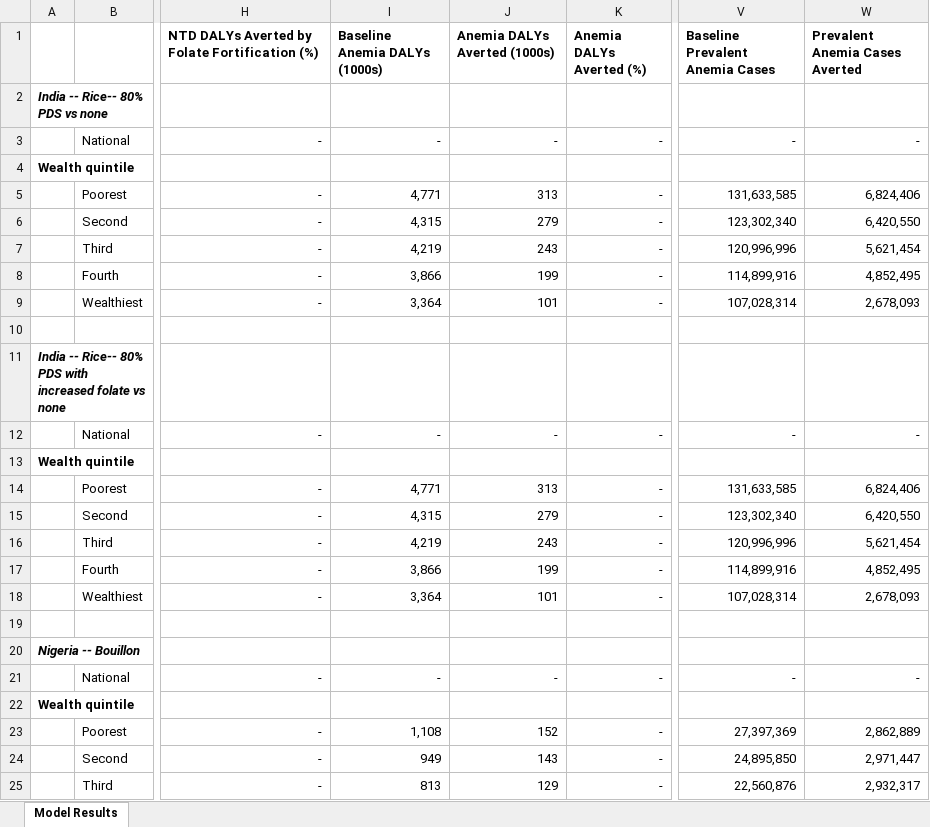
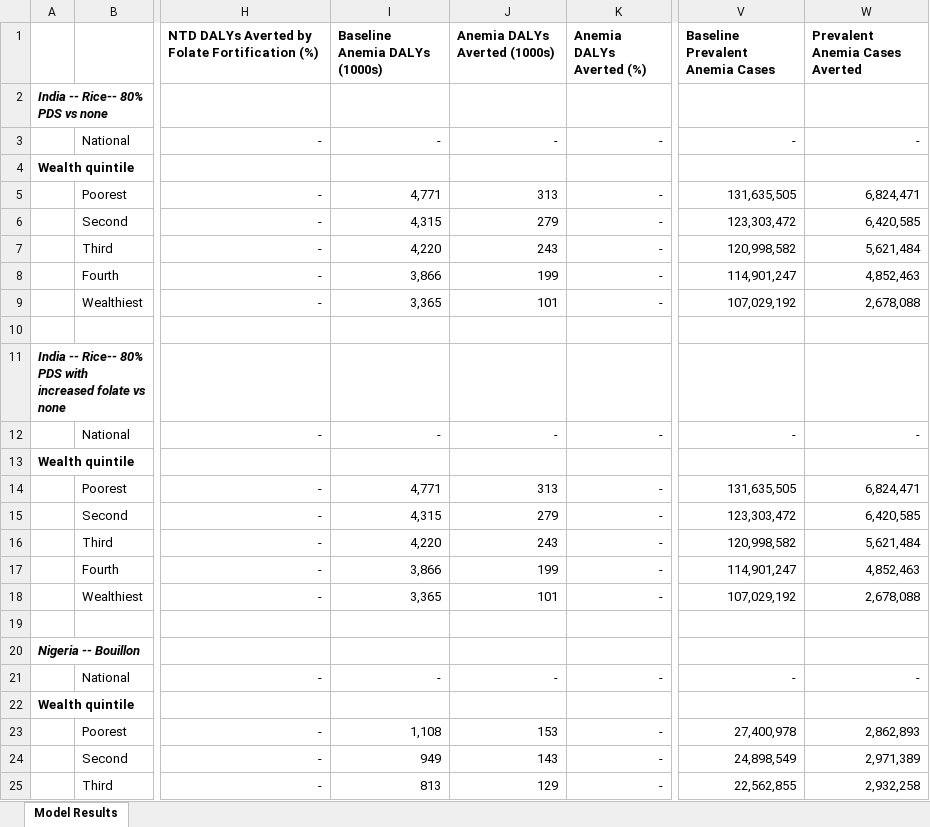
Before and after one commit to ihmeuw/vivarium_gates_lsff_2026, an Excel workbook: 5000_analyze_results/results_spreadsheet.xlsx, sheet Model Results, drawn as a sheet; only a part is shown, gaps mark what is left out; values as stored, in another font and other column widths than the file's, no borders; the diff covers the shown part only; the diff names each change by its address in the sheet, - before the commit and + after, or states it on an @@ line.

```diff
--- a/5000_analyze_results/results_spreadsheet.xlsx (sheet Model Results)
+++ b/5000_analyze_results/results_spreadsheet.xlsx (sheet Model Results)
-V5 (Baseline Prevalent Anemia Cases): 131,633,585
+V5 (Baseline Prevalent Anemia Cases): 131,635,505
-W5 (Prevalent Anemia Cases Averted): 6,824,406
+W5 (Prevalent Anemia Cases Averted): 6,824,471
-V6 (Baseline Prevalent Anemia Cases): 123,302,340
+V6 (Baseline Prevalent Anemia Cases): 123,303,472
-W6 (Prevalent Anemia Cases Averted): 6,420,550
+W6 (Prevalent Anemia Cases Averted): 6,420,585
-I7 (Baseline Anemia DALYs (1000s)): 4,219
+I7 (Baseline Anemia DALYs (1000s)): 4,220
-V7 (Baseline Prevalent Anemia Cases): 120,996,996
+V7 (Baseline Prevalent Anemia Cases): 120,998,582
-W7 (Prevalent Anemia Cases Averted): 5,621,454
+W7 (Prevalent Anemia Cases Averted): 5,621,484
-V8 (Baseline Prevalent Anemia Cases): 114,899,916
+V8 (Baseline Prevalent Anemia Cases): 114,901,247
-W8 (Prevalent Anemia Cases Averted): 4,852,495
+W8 (Prevalent Anemia Cases Averted): 4,852,463
-I9 (Baseline Anemia DALYs (1000s)): 3,364
+I9 (Baseline Anemia DALYs (1000s)): 3,365
-V9 (Baseline Prevalent Anemia Cases): 107,028,314
+V9 (Baseline Prevalent Anemia Cases): 107,029,192
-W9 (Prevalent Anemia Cases Averted): 2,678,093
+W9 (Prevalent Anemia Cases Averted): 2,678,088
-V14 (Baseline Prevalent Anemia Cases): 131,633,585
+V14 (Baseline Prevalent Anemia Cases): 131,635,505
-W14 (Prevalent Anemia Cases Averted): 6,824,406
+W14 (Prevalent Anemia Cases Averted): 6,824,471
-V15 (Baseline Prevalent Anemia Cases): 123,302,340
+V15 (Baseline Prevalent Anemia Cases): 123,303,472
-W15 (Prevalent Anemia Cases Averted): 6,420,550
+W15 (Prevalent Anemia Cases Averted): 6,420,585
-I16 (Baseline Anemia DALYs (1000s)): 4,219
+I16 (Baseline Anemia DALYs (1000s)): 4,220
-V16 (Baseline Prevalent Anemia Cases): 120,996,996
+V16 (Baseline Prevalent Anemia Cases): 120,998,582
-W16 (Prevalent Anemia Cases Averted): 5,621,454
+W16 (Prevalent Anemia Cases Averted): 5,621,484
-V17 (Baseline Prevalent Anemia Cases): 114,899,916
+V17 (Baseline Prevalent Anemia Cases): 114,901,247
-W17 (Prevalent Anemia Cases Averted): 4,852,495
+W17 (Prevalent Anemia Cases Averted): 4,852,463
-I18 (Baseline Anemia DALYs (1000s)): 3,364
+I18 (Baseline Anemia DALYs (1000s)): 3,365
-V18 (Baseline Prevalent Anemia Cases): 107,028,314
+V18 (Baseline Prevalent Anemia Cases): 107,029,192
-W18 (Prevalent Anemia Cases Averted): 2,678,093
+W18 (Prevalent Anemia Cases Averted): 2,678,088
-J23 (Anemia DALYs Averted (1000s)): 152
+J23 (Anemia DALYs Averted (1000s)): 153
-V23 (Baseline Prevalent Anemia Cases): 27,397,369
+V23 (Baseline Prevalent Anemia Cases): 27,400,978
-W23 (Prevalent Anemia Cases Averted): 2,862,889
+W23 (Prevalent Anemia Cases Averted): 2,862,893
-V24 (Baseline Prevalent Anemia Cases): 24,895,850
+V24 (Baseline Prevalent Anemia Cases): 24,898,549
-W24 (Prevalent Anemia Cases Averted): 2,971,447
+W24 (Prevalent Anemia Cases Averted): 2,971,389
-V25 (Baseline Prevalent Anemia Cases): 22,560,876
+V25 (Baseline Prevalent Anemia Cases): 22,562,855
-W25 (Prevalent Anemia Cases Averted): 2,932,317
+W25 (Prevalent Anemia Cases Averted): 2,932,258
```
Also changed, not shown: 14 edited cells elsewhere in this sheet, 36 other files.
